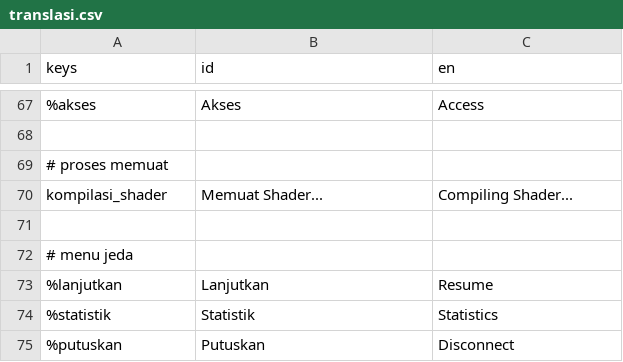
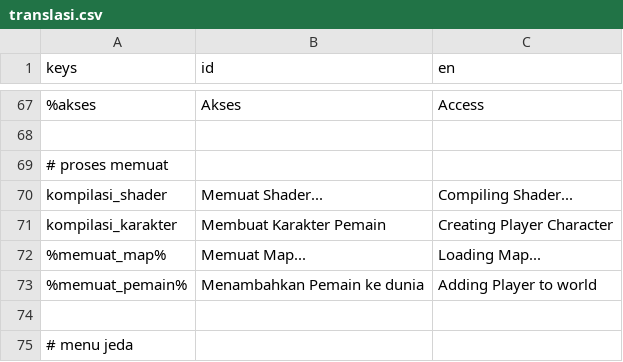
Before and after one commit to zinzui12345/dreamline, a CSV file: ui/bahasa/translasi.csv, drawn as a sheet; only a part is shown, gaps mark what is left out; the shorter side is filled out with more unchanged rows; the diff names each change by its address in the sheet, - before the commit and + after, or states it on an @@ line.

Commit message:
add loading text info

```diff
--- a/ui/bahasa/translasi.csv
+++ b/ui/bahasa/translasi.csv
+row 71: kompilasi_karakter | Membuat Karakter Pemain | Creating Player Character
+row 72: %memuat_map% | Memuat Map... | Loading Map...
+row 73: %memuat_pemain% | Menambahkan Pemain ke dunia | Adding Player to world
```
Also changed, not shown: 3 other files.
